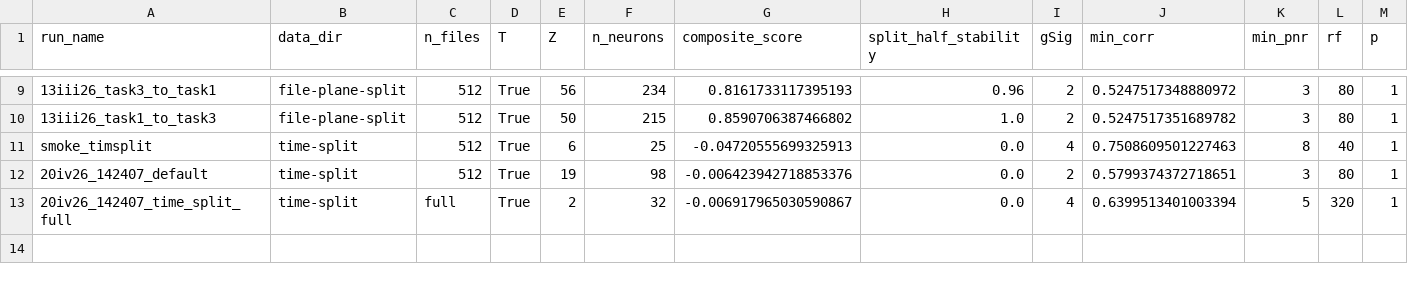
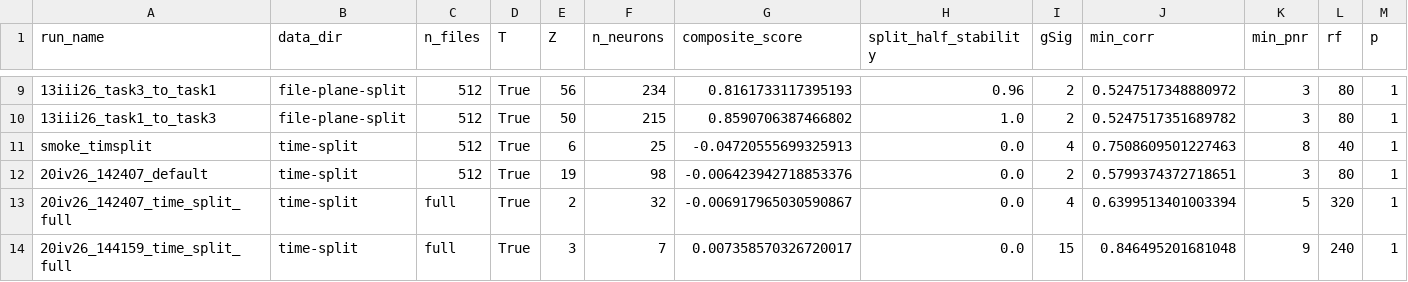
Before and after one commit to soluchi07/Fish_Brain_Dynamics, a CSV file: results/all_runs.csv, drawn as a sheet; only a part is shown, gaps mark what is left out; the diff names each change by its address in the sheet, - before the commit and + after, or states it on an @@ line.

```diff
--- a/results/all_runs.csv
+++ b/results/all_runs.csv
+row 14: 20iv26_144159_time_split_full | time-split | full | True | 3 | 7 | 0.007358570326720017 | 0.0 | 15 | 0.846495201681048 | 9 | 240 | 1
```
Also changed, not shown: 16 other files.
